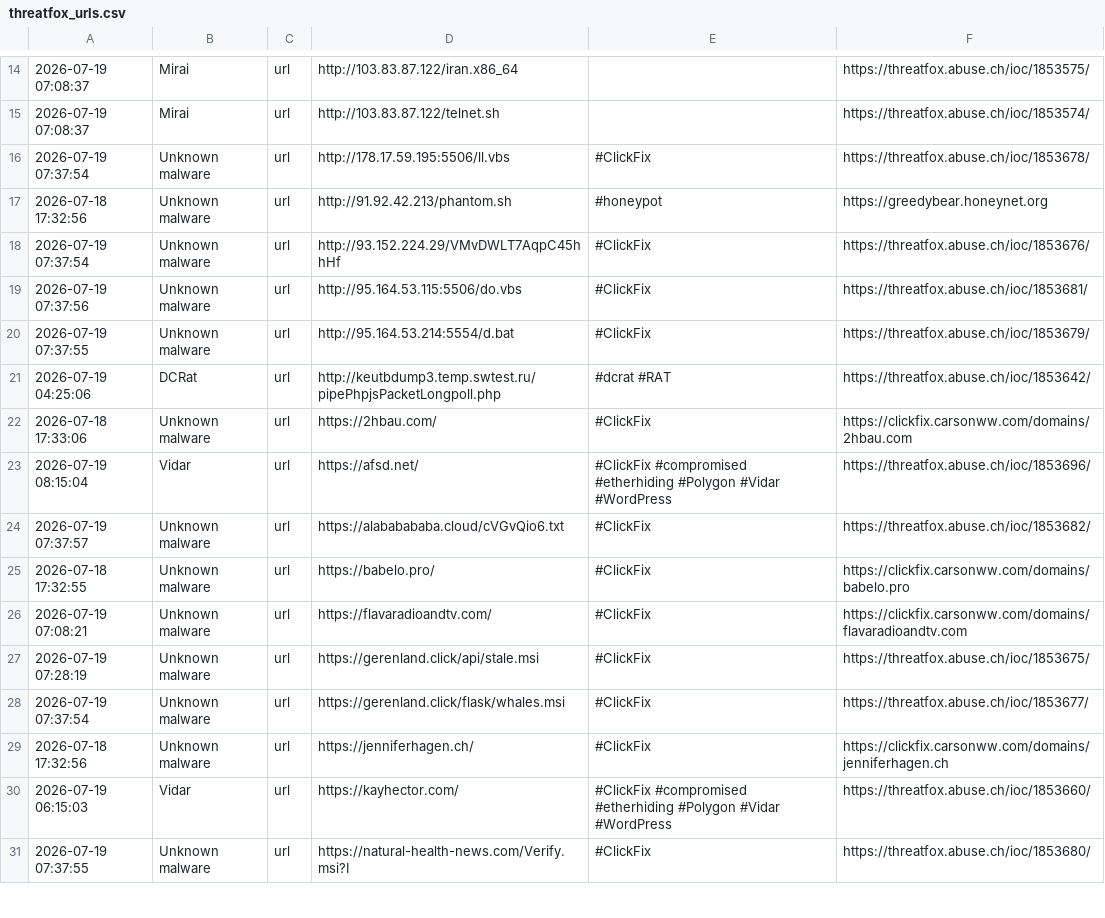
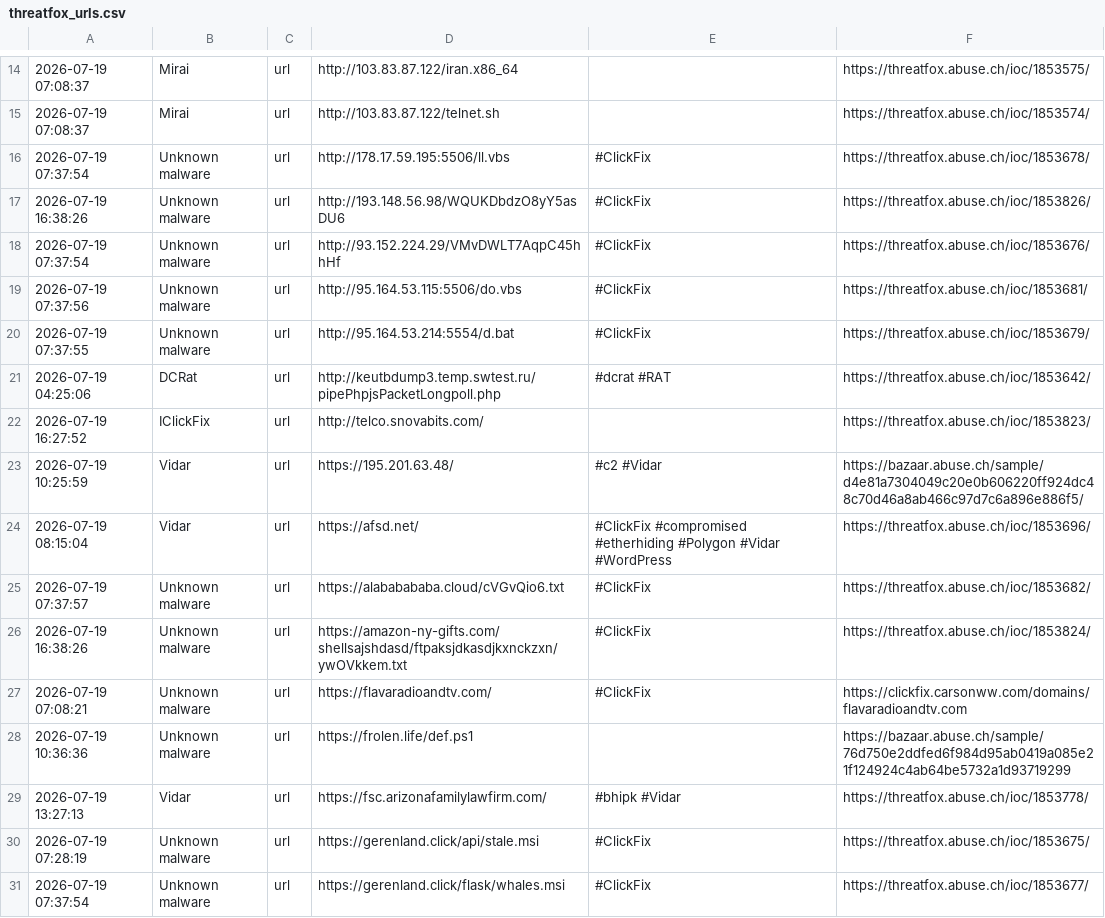
Before and after one commit to 0xShun/Threat-Intel-Data-Pipeline, a CSV file: reports/threatfox_urls.csv, drawn as a sheet; only a part is shown, gaps mark what is left out; the shorter side is filled out with more unchanged rows; the diff covers the shown part only.

```diff
--- a/reports/threatfox_urls.csv
+++ b/reports/threatfox_urls.csv
@@ -16,3 +16,3 @@
 2026-07-19 07:37:54,Unknown malware,url,http://178.17.59.195:5506/ll.vbs,#ClickFix,https://threatfox.abuse.ch/ioc/1853678/
-2026-07-18 17:32:56,Unknown malware,url,http://91.92.42.213/phantom.sh,#honeypot,https://greedybear.honeynet.org
+2026-07-19 16:38:26,Unknown malware,url,http://193.148.56.98/WQUKDbdzO8yY5asDU6,#ClickFix,https://threatfox.abuse.ch/ioc/1853826/
 2026-07-19 07:37:54,Unknown malware,url,http://93.152.224.29/VMvDWLT7AqpC45hhHf,#ClickFix,https://threatfox.abuse.ch/ioc/1853676/
@@ -21,9 +21,11 @@
 2026-07-19 04:25:06,DCRat,url,http://keutbdump3.temp.swtest.ru/pipePhpjsPacketLongpoll.php,#dcrat #RAT,https://threatfox.abuse.ch/ioc/1853642/
-2026-07-18 17:33:06,Unknown malware,url,https://2hbau.com/,#ClickFix,https://clickfix.carsonww.com/domains/2hbau.com
+2026-07-19 16:27:52,IClickFix,url,http://telco.snovabits.com/,,https://threatfox.abuse.ch/ioc/1853823/
+2026-07-19 10:25:59,Vidar,url,https://195.201.63.48/,#c2 #Vidar,https://bazaar.abuse.ch/sample/d4e81a7304049c20e0b606220ff924dc48c70d46a8ab466c97d7c6a896e886f5/
 2026-07-19 08:15:04,Vidar,url,https://afsd.net/,#ClickFix #compromised #etherhiding #Polygon #Vidar #WordPress,https://threatfox.abuse.ch/ioc/1853696/
 2026-07-19 07:37:57,Unknown malware,url,https://alababababa.cloud/cVGvQio6.txt,#ClickFix,https://threatfox.abuse.ch/ioc/1853682/
-2026-07-18 17:32:55,Unknown malware,url,https://babelo.pro/,#ClickFix,https://clickfix.carsonww.com/domains/babelo.pro
+2026-07-19 16:38:26,Unknown malware,url,https://amazon-ny-gifts.com/shellsajshdasd/ftpaksjdkasdjkxnckzxn/ywOVkkem.txt,#ClickFix,https://threatfox.abuse.ch/ioc/1853824/
 2026-07-19 07:08:21,Unknown malware,url,https://flavaradioandtv.com/,#ClickFix,https://clickfix.carsonww.com/domains/flavaradioandtv.com
+2026-07-19 10:36:36,Unknown malware,url,https://frolen.life/def.ps1,,https://bazaar.abuse.ch/sample/76d750e2ddfed6f984d95ab0419a085e21f124924c4ab64be5732a1d93719299
+2026-07-19 13:27:13,Vidar,url,https://fsc.arizonafamilylawfirm.com/,#bhipk #Vidar,https://threatfox.abuse.ch/ioc/1853778/
 2026-07-19 07:28:19,Unknown malware,url,https://gerenland.click/api/stale.msi,#ClickFix,https://threatfox.abuse.ch/ioc/1853675/
 2026-07-19 07:37:54,Unknown malware,url,https://gerenland.click/flask/whales.msi,#ClickFix,https://threatfox.abuse.ch/ioc/1853677/
-2026-07-18 17:32:56,Unknown malware,url,https://jenniferhagen.ch/,#ClickFix,https://clickfix.carsonww.com/domains/jenniferhagen.ch
```
Also changed, not shown: 8 added rows and 5 removed rows elsewhere in this file, reports/otx_domains.csv, reports/otx_urls.csv, 18 other files.
